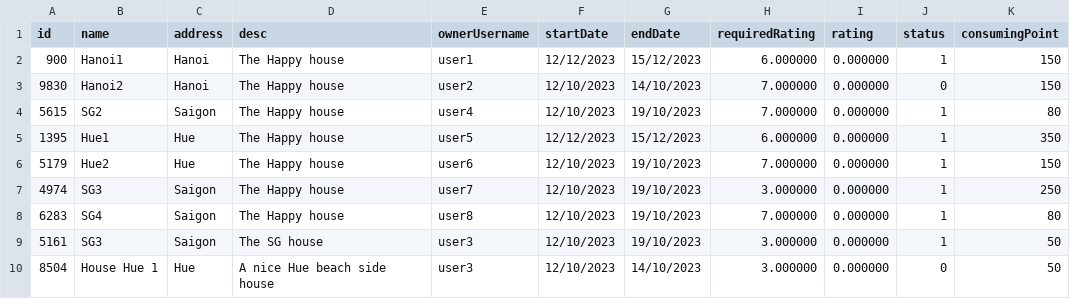
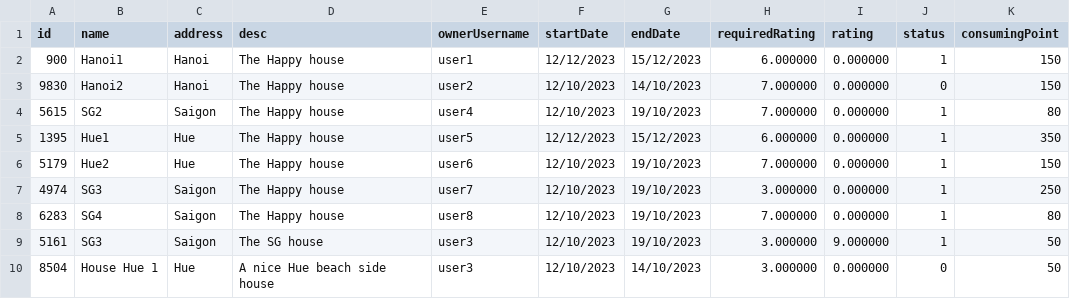
Before and after one commit to klenathan/House-Exchange-Application, a CSV file: cmake-build-debug/house_data.csv, drawn as a sheet.

Commit message:
{FIX} House Rating

```diff
--- a/cmake-build-debug/house_data.csv
+++ b/cmake-build-debug/house_data.csv
@@ -8,3 +8,3 @@ id,name,address,desc,ownerUsername,startDate,endDate,requiredRating,rating,statu
 6283,SG4,Saigon,The Happy house,user8,12/10/2023,19/10/2023,7.000000,0.000000,1,80
-5161,SG3,Saigon,The SG house,user3,12/10/2023,19/10/2023,3.000000,0.000000,1,50
+5161,SG3,Saigon,The SG house,user3,12/10/2023,19/10/2023,3.000000,9.000000,1,50
 8504,House Hue 1,Hue,A nice Hue beach side house,user3,12/10/2023,14/10/2023,3.000000,0.000000,0,50
```
Also changed, not shown: cmake-build-debug/user_data.csv, 5 other files.
